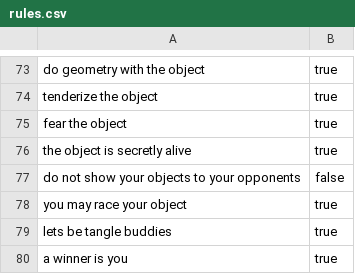
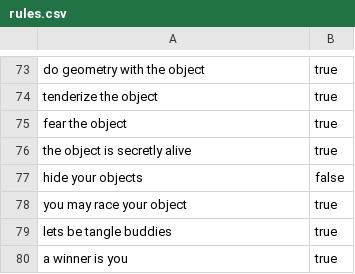
Before and after one commit to FarragoFiction/LOGAC, a CSV file: web/Data/rules.csv, drawn as a sheet; only a part is shown, gaps mark what is left out; the diff covers the shown part only.

```diff
--- a/web/Data/rules.csv
+++ b/web/Data/rules.csv
@@ -76,3 +76,3 @@ fear the object, true
 the object is secretly alive, true
-do not show your objects to your opponents, false
+hide your objects, false
 you may race your object, true
```
Also changed, not shown: 9 edited cells elsewhere in this file, 4 other files.
